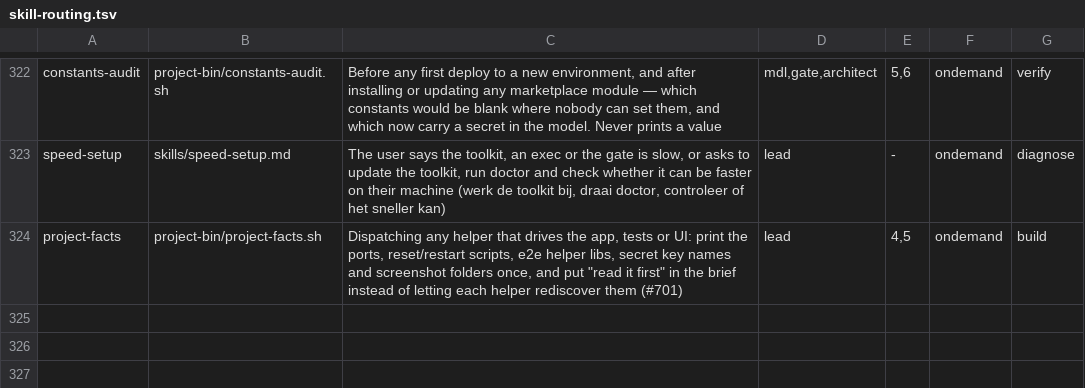
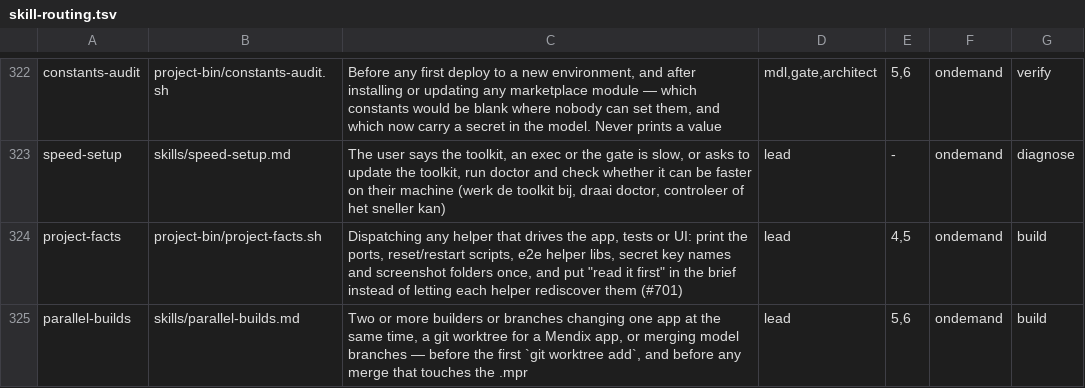
Before and after one commit to MendixMau/mxcli-project-toolkit, a TSV file: bin/lib/skill-routing.tsv, drawn as a sheet; only a part is shown, gaps mark what is left out.

```diff
--- a/bin/lib/skill-routing.tsv
+++ b/bin/lib/skill-routing.tsv
@@ -324 +324,2 @@ speed-setup	skills/speed-setup.md	The user says the toolkit, an exec or the gate
 project-facts	project-bin/project-facts.sh	Dispatching any helper that drives the app, tests or UI: print the ports, reset/restart scripts, e2e helper libs, secret key names and screenshot folders once, and put "read it first" in the brief instead of letting each helper rediscover them (#701)	lead	4,5	ondemand	build
+parallel-builds	skills/parallel-builds.md	Two or more builders or branches changing one app at the same time, a git worktree for a Mendix app, or merging model branches — before the first `git worktree add`, and before any merge that touches the .mpr	lead	5,6	ondemand	build
```
Also changed, not shown: 7 other files.
